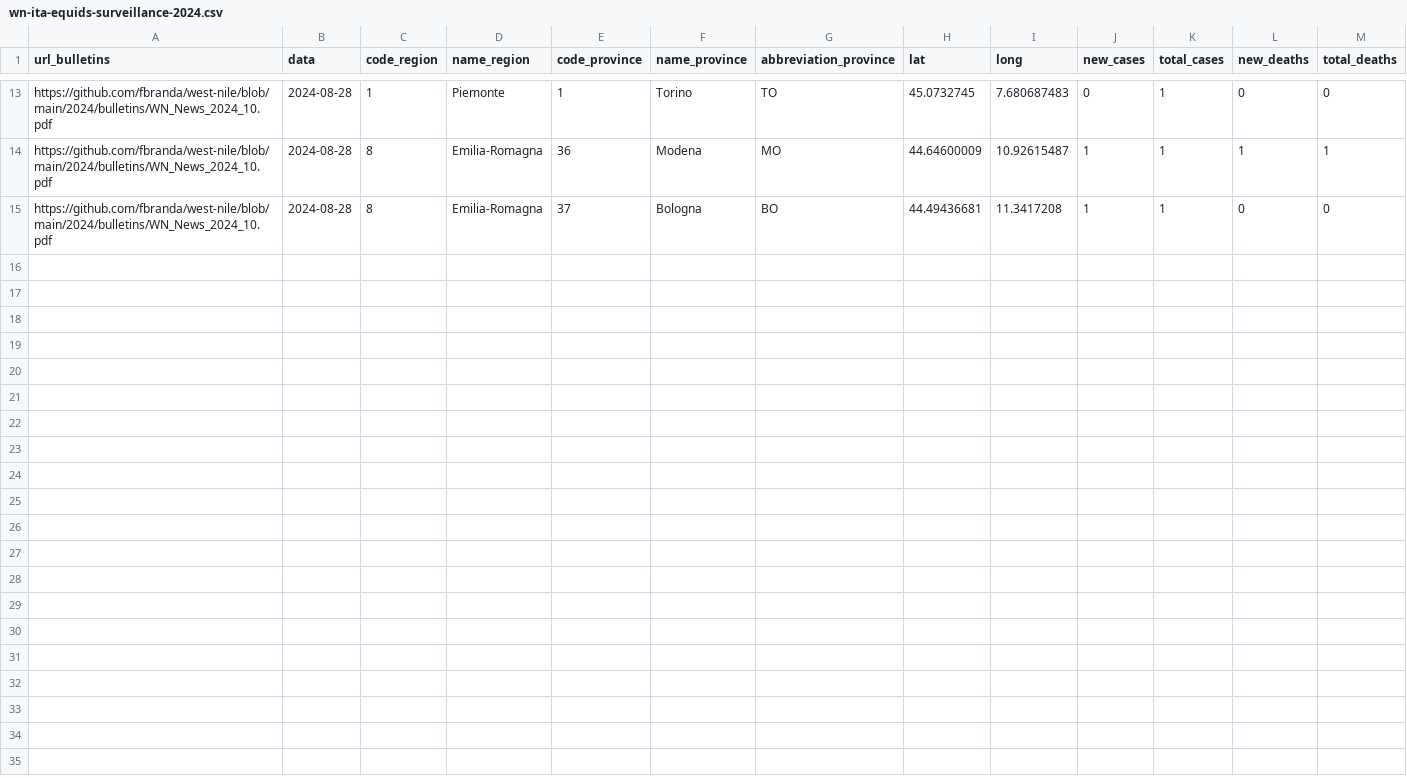
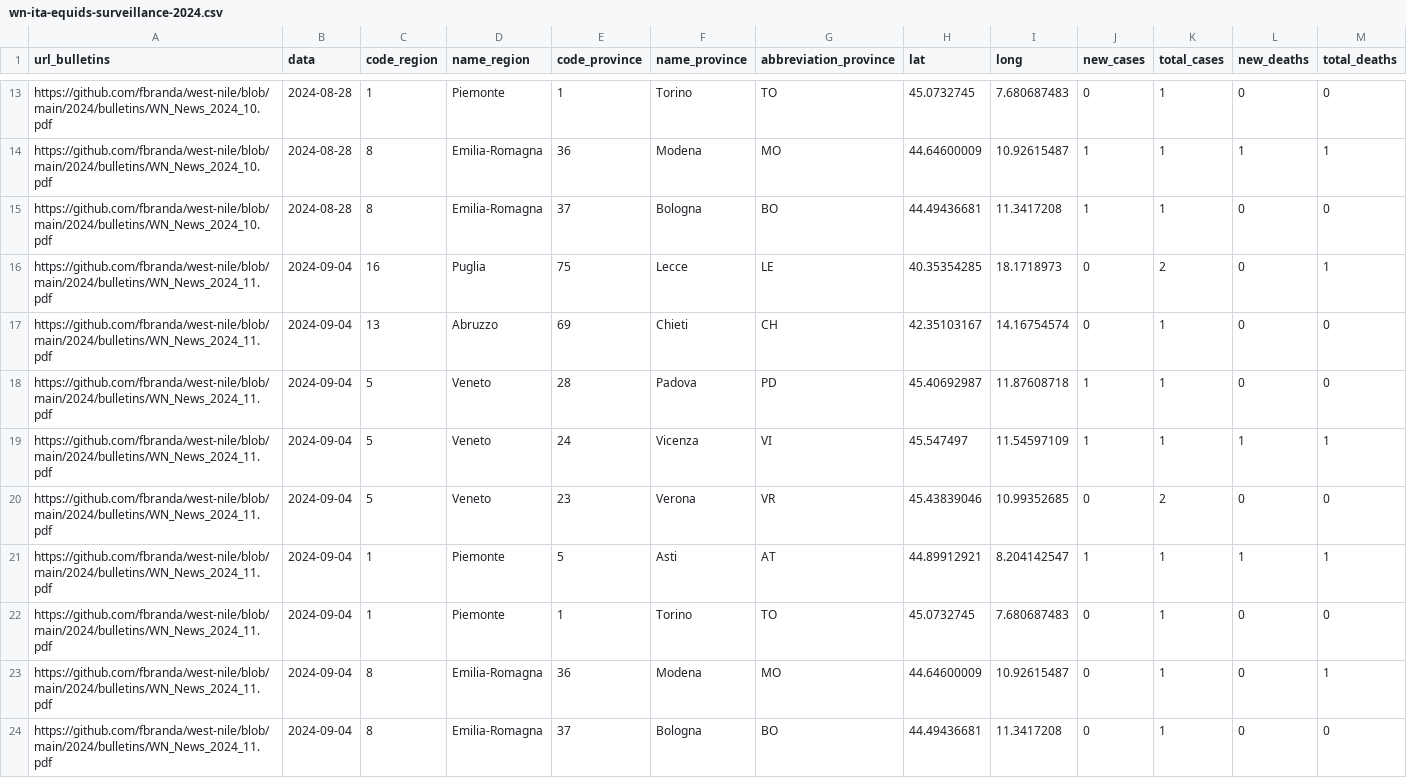
Before and after one commit to fbranda/west-nile, a CSV file: 2024/equids-surveillance/wn-ita-equids-surveillance-2024.csv, drawn as a sheet; only a part is shown, gaps mark what is left out; rows hold the shown columns only; the diff names each change by its address in the sheet, - before the commit and + after, or states it on an @@ line.

Commit message:
Add files via upload

```diff
--- a/2024/equids-surveillance/wn-ita-equids-surveillance-2024.csv
+++ b/2024/equids-surveillance/wn-ita-equids-surveillance-2024.csv
+row 16: https://github.com/fbranda/west-nile/blob/main/2024/bulletins/WN_News_2024_11.pdf | 2024-09-04 | 16 | Puglia | 75 | Lecce | LE | 40.35354285 | 18.1718973 | 0 | 2 | 0 | 1
+row 17: https://github.com/fbranda/west-nile/blob/main/2024/bulletins/WN_News_2024_11.pdf | 2024-09-04 | 13 | Abruzzo | 69 | Chieti | CH | 42.35103167 | 14.16754574 | 0 | 1 | 0 | 0
+row 18: https://github.com/fbranda/west-nile/blob/main/2024/bulletins/WN_News_2024_11.pdf | 2024-09-04 | 5 | Veneto | 28 | Padova | PD | 45.40692987 | 11.87608718 | 1 | 1 | 0 | 0
+row 19: https://github.com/fbranda/west-nile/blob/main/2024/bulletins/WN_News_2024_11.pdf | 2024-09-04 | 5 | Veneto | 24 | Vicenza | VI | 45.547497 | 11.54597109 | 1 | 1 | 1 | 1
+row 20: https://github.com/fbranda/west-nile/blob/main/2024/bulletins/WN_News_2024_11.pdf | 2024-09-04 | 5 | Veneto | 23 | Verona | VR | 45.43839046 | 10.99352685 | 0 | 2 | 0 | 0
+row 21: https://github.com/fbranda/west-nile/blob/main/2024/bulletins/WN_News_2024_11.pdf | 2024-09-04 | 1 | Piemonte | 5 | Asti | AT | 44.89912921 | 8.204142547 | 1 | 1 | 1 | 1
+row 22: https://github.com/fbranda/west-nile/blob/main/2024/bulletins/WN_News_2024_11.pdf | 2024-09-04 | 1 | Piemonte | 1 | Torino | TO | 45.0732745 | 7.680687483 | 0 | 1 | 0 | 0
+row 23: https://github.com/fbranda/west-nile/blob/main/2024/bulletins/WN_News_2024_11.pdf | 2024-09-04 | 8 | Emilia-Romagna | 36 | Modena | MO | 44.64600009 | 10.92615487 | 0 | 1 | 0 | 1
+row 24: https://github.com/fbranda/west-nile/blob/main/2024/bulletins/WN_News_2024_11.pdf | 2024-09-04 | 8 | Emilia-Romagna | 37 | Bologna | BO | 44.49436681 | 11.3417208 | 0 | 1 | 0 | 0
```
